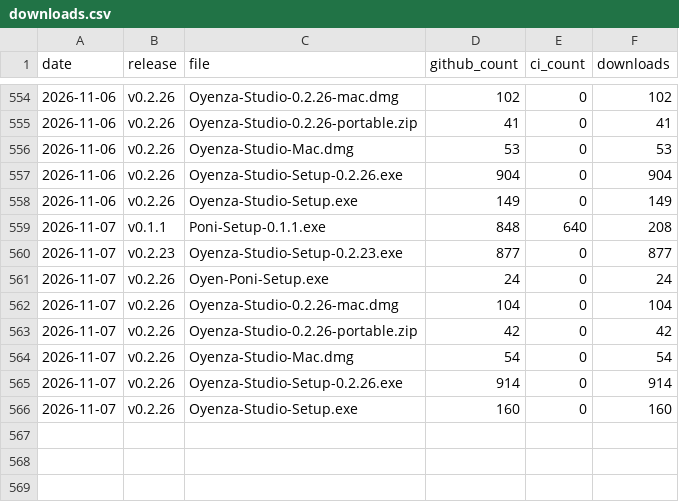
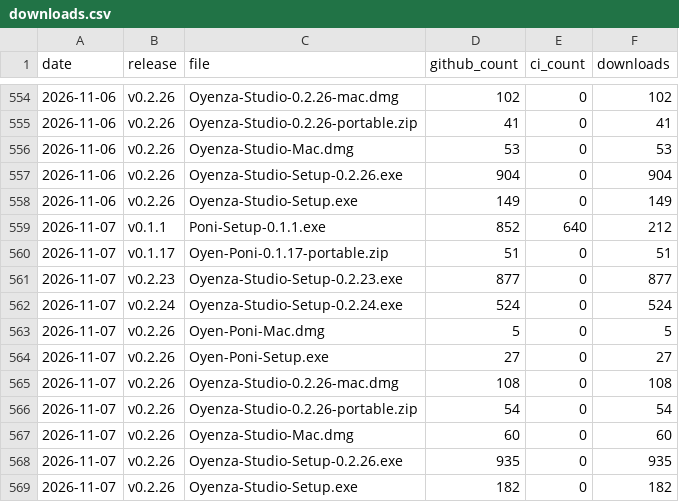
Before and after one commit to lucacadalora/oyenza-studio, a CSV file: data/downloads.csv, drawn as a sheet; only a part is shown, gaps mark what is left out.

```diff
--- a/data/downloads.csv
+++ b/data/downloads.csv
@@ -558,9 +558,12 @@ date,release,file,github_count,ci_count,downloads
 2026-11-06,v0.2.26,Oyenza-Studio-Setup.exe,149,0,149
-2026-11-07,v0.1.1,Poni-Setup-0.1.1.exe,848,640,208
+2026-11-07,v0.1.1,Poni-Setup-0.1.1.exe,852,640,212
+2026-11-07,v0.1.17,Oyen-Poni-0.1.17-portable.zip,51,0,51
 2026-11-07,v0.2.23,Oyenza-Studio-Setup-0.2.23.exe,877,0,877
-2026-11-07,v0.2.26,Oyen-Poni-Setup.exe,24,0,24
-2026-11-07,v0.2.26,Oyenza-Studio-0.2.26-mac.dmg,104,0,104
-2026-11-07,v0.2.26,Oyenza-Studio-0.2.26-portable.zip,42,0,42
-2026-11-07,v0.2.26,Oyenza-Studio-Mac.dmg,54,0,54
-2026-11-07,v0.2.26,Oyenza-Studio-Setup-0.2.26.exe,914,0,914
-2026-11-07,v0.2.26,Oyenza-Studio-Setup.exe,160,0,160
+2026-11-07,v0.2.24,Oyenza-Studio-Setup-0.2.24.exe,524,0,524
+2026-11-07,v0.2.26,Oyen-Poni-Mac.dmg,5,0,5
+2026-11-07,v0.2.26,Oyen-Poni-Setup.exe,27,0,27
+2026-11-07,v0.2.26,Oyenza-Studio-0.2.26-mac.dmg,108,0,108
+2026-11-07,v0.2.26,Oyenza-Studio-0.2.26-portable.zip,54,0,54
+2026-11-07,v0.2.26,Oyenza-Studio-Mac.dmg,60,0,60
+2026-11-07,v0.2.26,Oyenza-Studio-Setup-0.2.26.exe,935,0,935
+2026-11-07,v0.2.26,Oyenza-Studio-Setup.exe,182,0,182
```
Also changed, not shown: data/repo.csv, 4 other files.
